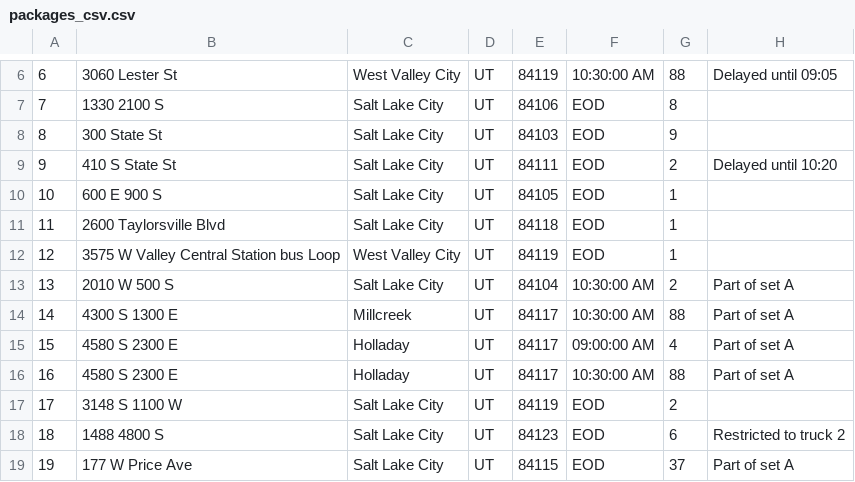
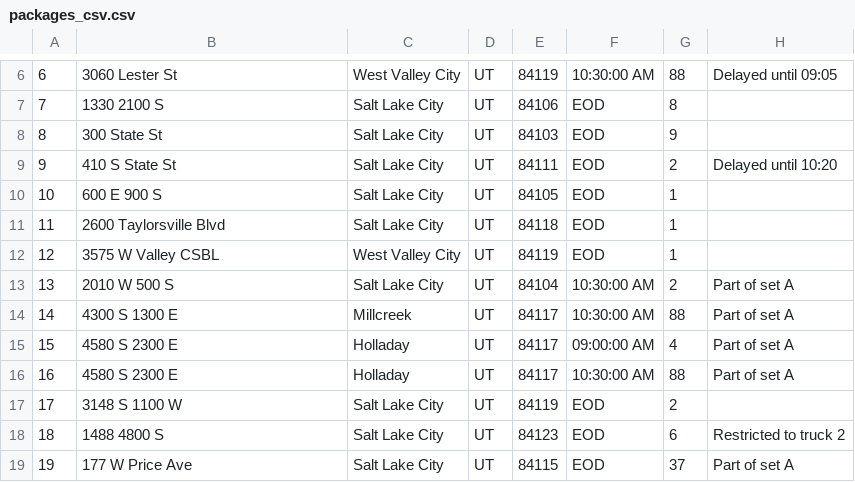
Before and after one commit to ChristopherGriswold/travellingSalesman, a CSV file: App/packages_csv.csv, drawn as a sheet; only a part is shown, gaps mark what is left out.

```diff
--- a/App/packages_csv.csv
+++ b/App/packages_csv.csv
@@ -11,3 +11,3 @@
 11,2600 Taylorsville Blvd,Salt Lake City,UT,84118,EOD,1,
-12,3575 W Valley Central Station bus Loop,West Valley City,UT,84119,EOD,1,
+12,3575 W Valley CSBL,West Valley City,UT,84119,EOD,1,
 13,2010 W 500 S,Salt Lake City,UT,84104,10:30:00 AM,2,Part of set A
```
Also changed, not shown: App/locations_csv.csv, 4 other files.
